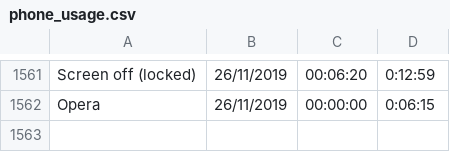
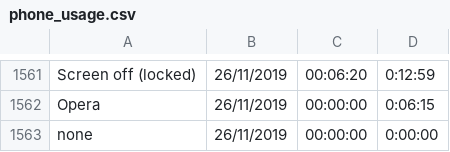
Before and after one commit to PisarevskiyRE/ScalaFlink, a CSV file: src/main/resources/phone_usage.csv, drawn as a sheet; only a part is shown, gaps mark what is left out.

```diff
--- a/src/main/resources/phone_usage.csv
+++ b/src/main/resources/phone_usage.csv
@@ -1562 +1562,2 @@
 "Opera","26/11/2019","00:00:00","0:06:15"
+"none","26/11/2019","00:00:00","0:00:00"
```
Also changed, not shown: 3 other files.
